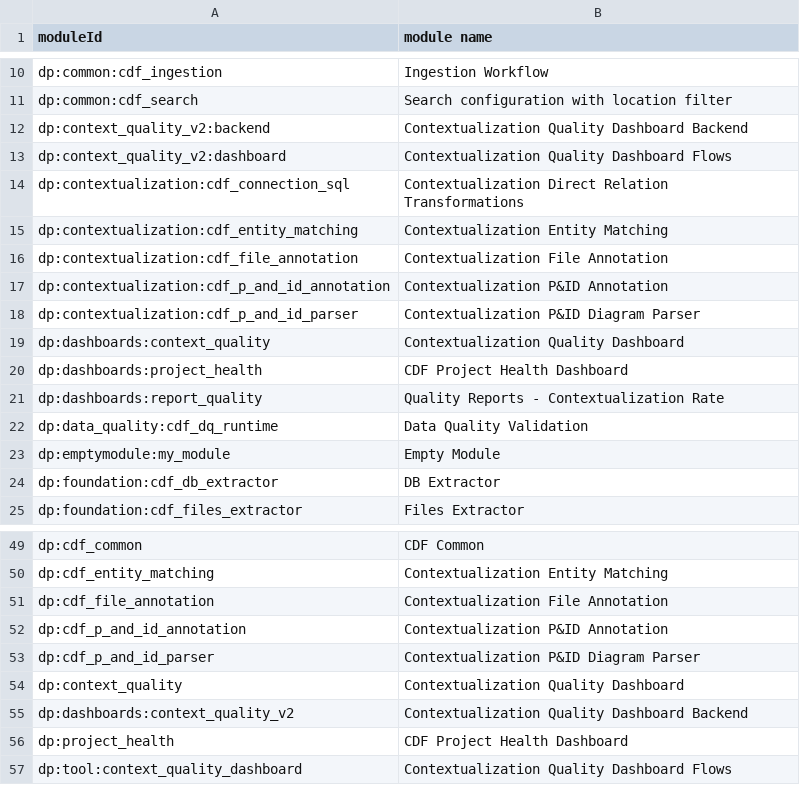
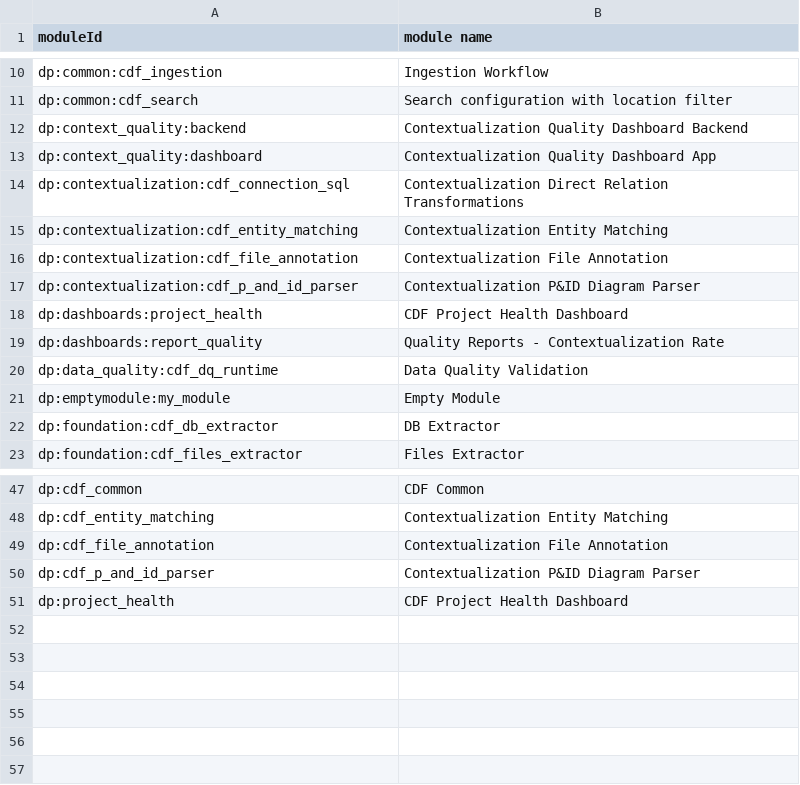
Before and after one commit to cognitedata/library, a CSV file: mixpanel/module_lookup.csv, drawn as a sheet; only a part is shown, gaps mark what is left out.

```diff
--- a/mixpanel/module_lookup.csv
+++ b/mixpanel/module_lookup.csv
@@ -11,4 +11,4 @@ dp:common:cdf_ingestion,Ingestion Workflow
 dp:common:cdf_search,Search configuration with location filter
-dp:context_quality_v2:backend,Contextualization Quality Dashboard Backend
-dp:context_quality_v2:dashboard,Contextualization Quality Dashboard Flows
+dp:context_quality:backend,Contextualization Quality Dashboard Backend
+dp:context_quality:dashboard,Contextualization Quality Dashboard App
 dp:contextualization:cdf_connection_sql,Contextualization Direct Relation Transformations
@@ -16,5 +16,3 @@ dp:contextualization:cdf_entity_matching,Contextualization Entity Matching
 dp:contextualization:cdf_file_annotation,Contextualization File Annotation
-dp:contextualization:cdf_p_and_id_annotation,Contextualization P&ID Annotation
 dp:contextualization:cdf_p_and_id_parser,Contextualization P&ID Diagram Parser
-dp:dashboards:context_quality,Contextualization Quality Dashboard
 dp:dashboards:project_health,CDF Project Health Dashboard
@@ -51,7 +49,3 @@ dp:cdf_entity_matching,Contextualization Entity Matching
 dp:cdf_file_annotation,Contextualization File Annotation
-dp:cdf_p_and_id_annotation,Contextualization P&ID Annotation
 dp:cdf_p_and_id_parser,Contextualization P&ID Diagram Parser
-dp:context_quality,Contextualization Quality Dashboard
-dp:dashboards:context_quality_v2,Contextualization Quality Dashboard Backend
 dp:project_health,CDF Project Health Dashboard
-dp:tool:context_quality_dashboard,Contextualization Quality Dashboard Flows
```
Also changed, not shown: 23 other files.
